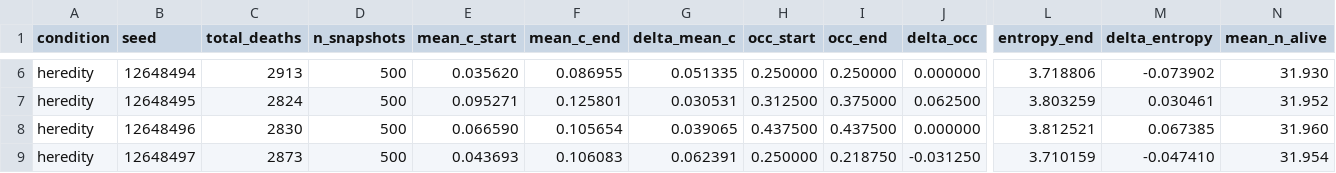
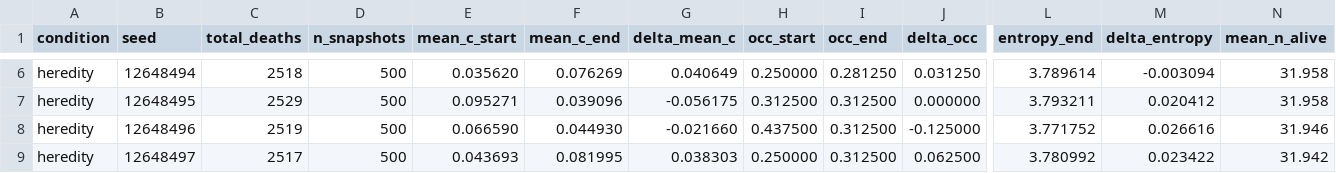
Before and after one commit to ktakahashi74/conc-paper-2026, a CSV file: experiments/plots/e6/paper_e6_summary.csv, drawn as a sheet; only a part is shown, gaps mark what is left out; the diff covers the shown part only; the diff names each change by its address in the sheet, - before the commit and + after, or states it on an @@ line.

```diff
--- a/experiments/plots/e6/paper_e6_summary.csv
+++ b/experiments/plots/e6/paper_e6_summary.csv
-C6 (total_deaths): 2913
+C6 (total_deaths): 2518
-F6 (mean_c_end): 0.086955
+F6 (mean_c_end): 0.076269
-G6 (delta_mean_c): 0.051335
+G6 (delta_mean_c): 0.040649
-I6 (occ_end): 0.250000
+I6 (occ_end): 0.281250
-J6 (delta_occ): 0.000000
+J6 (delta_occ): 0.031250
-L6 (entropy_end): 3.718806
+L6 (entropy_end): 3.789614
-M6 (delta_entropy): -0.073902
+M6 (delta_entropy): -0.003094
-N6 (mean_n_alive): 31.930
+N6 (mean_n_alive): 31.958
-C7 (total_deaths): 2824
+C7 (total_deaths): 2529
-F7 (mean_c_end): 0.125801
+F7 (mean_c_end): 0.039096
-G7 (delta_mean_c): 0.030531
+G7 (delta_mean_c): -0.056175
-I7 (occ_end): 0.375000
+I7 (occ_end): 0.312500
-J7 (delta_occ): 0.062500
+J7 (delta_occ): 0.000000
-L7 (entropy_end): 3.803259
+L7 (entropy_end): 3.793211
-M7 (delta_entropy): 0.030461
+M7 (delta_entropy): 0.020412
-N7 (mean_n_alive): 31.952
+N7 (mean_n_alive): 31.958
-C8 (total_deaths): 2830
+C8 (total_deaths): 2519
-F8 (mean_c_end): 0.105654
+F8 (mean_c_end): 0.044930
-G8 (delta_mean_c): 0.039065
+G8 (delta_mean_c): -0.021660
-I8 (occ_end): 0.437500
+I8 (occ_end): 0.312500
-J8 (delta_occ): 0.000000
+J8 (delta_occ): -0.125000
-L8 (entropy_end): 3.812521
+L8 (entropy_end): 3.771752
-M8 (delta_entropy): 0.067385
+M8 (delta_entropy): 0.026616
-N8 (mean_n_alive): 31.960
+N8 (mean_n_alive): 31.946
-C9 (total_deaths): 2873
+C9 (total_deaths): 2517
-F9 (mean_c_end): 0.106083
+F9 (mean_c_end): 0.081995
-G9 (delta_mean_c): 0.062391
+G9 (delta_mean_c): 0.038303
-I9 (occ_end): 0.218750
+I9 (occ_end): 0.312500
-J9 (delta_occ): -0.031250
+J9 (delta_occ): 0.062500
-L9 (entropy_end): 3.710159
+L9 (entropy_end): 3.780992
-M9 (delta_entropy): -0.047410
+M9 (delta_entropy): 0.023422
-N9 (mean_n_alive): 31.954
+N9 (mean_n_alive): 31.942
```
Also changed, not shown: 128 edited cells elsewhere in this file, experiments/plots/e6/paper_e6_endpoint_metrics.csv, experiments/plots/e6/paper_e6_integration_timeseries.csv, 12 other files.
